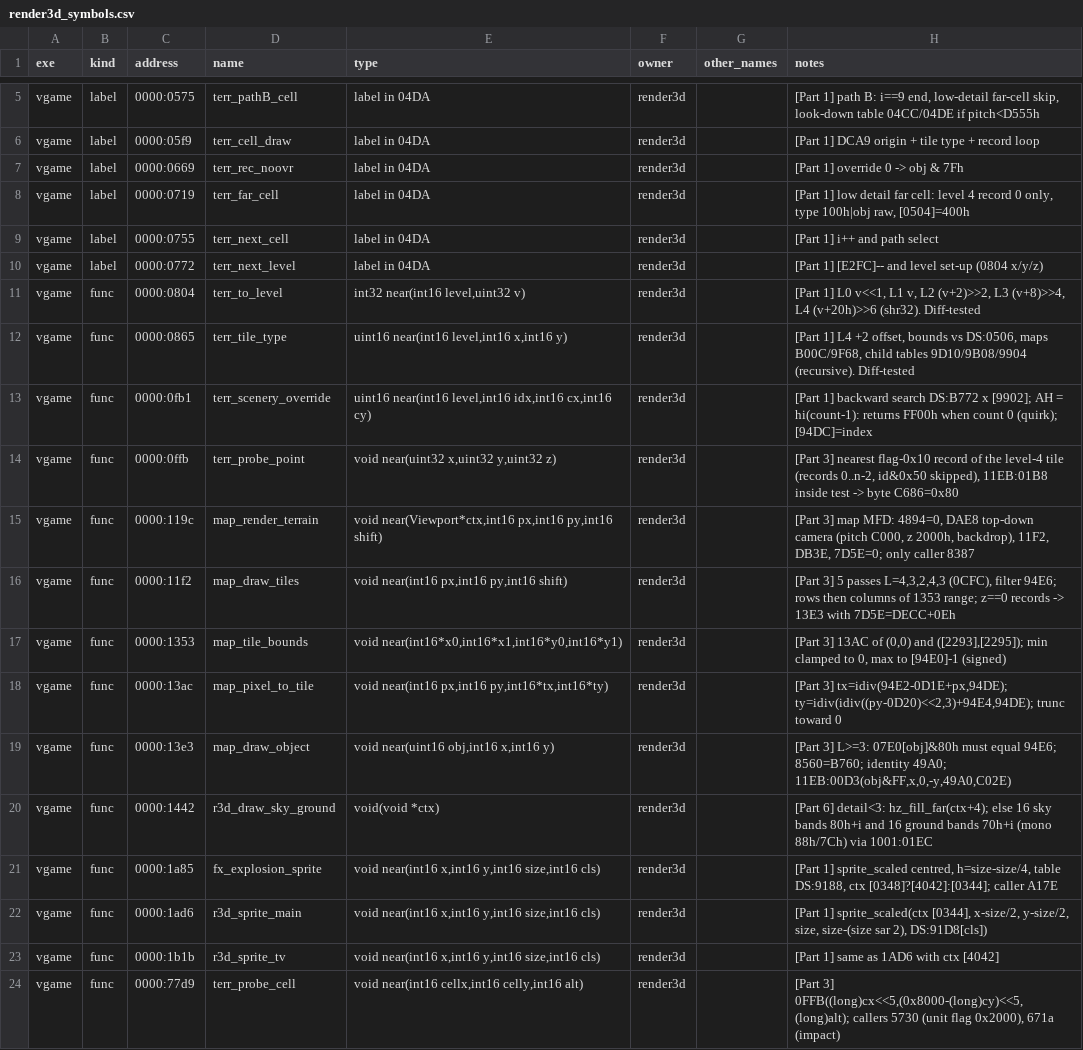
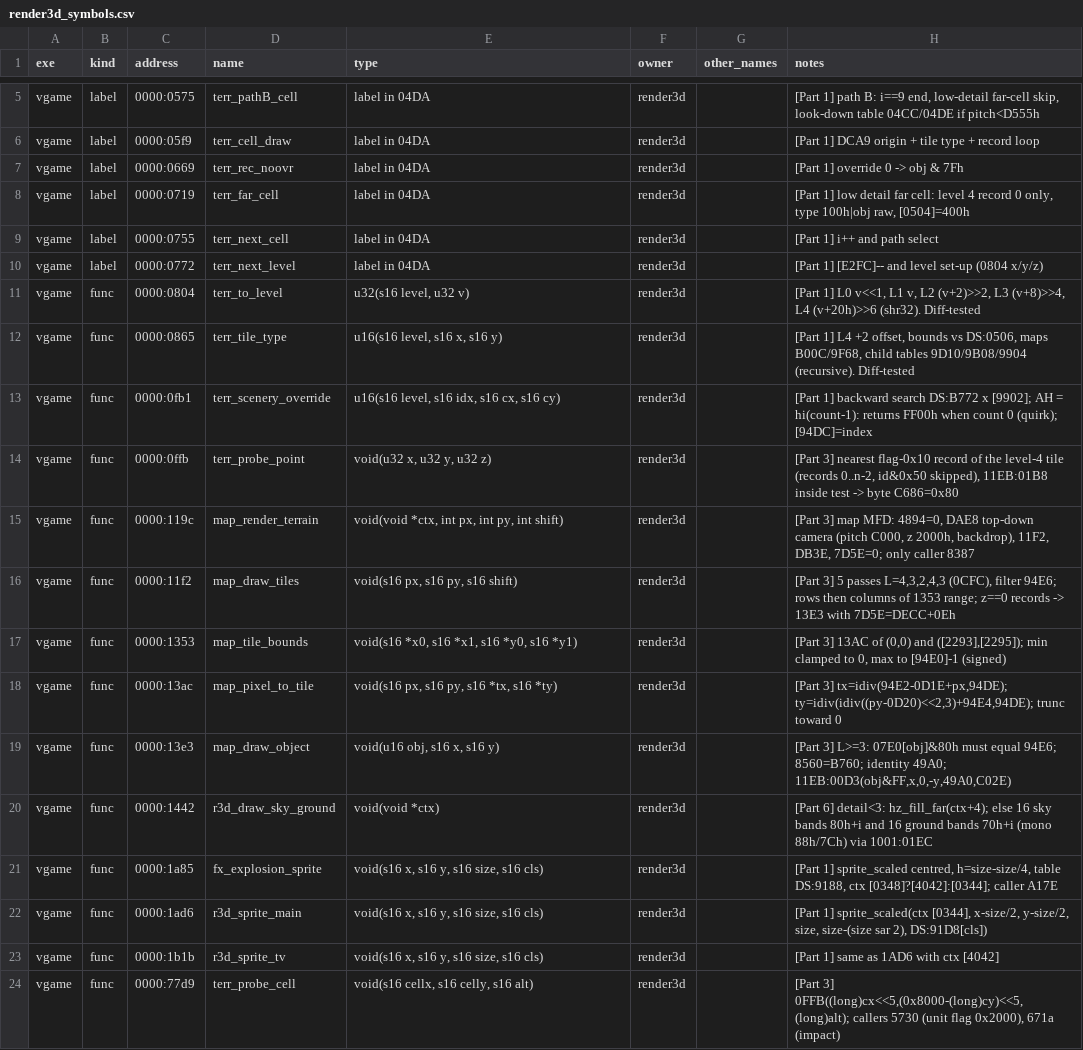
Before and after one commit to kylofon/F117-2, a CSV file: port/spec/render3d_symbols.csv, drawn as a sheet; only a part is shown, gaps mark what is left out; the diff covers the shown part only.

```diff
--- a/port/spec/render3d_symbols.csv
+++ b/port/spec/render3d_symbols.csv
@@ -10,15 +10,15 @@ vgame,label,0000:0755,terr_next_cell,label in 04DA,render3d,,[Part 1] i++ and pa
 vgame,label,0000:0772,terr_next_level,label in 04DA,render3d,,[Part 1] [E2FC]-- and level set-up (0804 x/y/z)
-vgame,func,0000:0804,terr_to_level,"int32 near(int16 level,uint32 v)",render3d,,"[Part 1] L0 v<<1, L1 v, L2 (v+2)>>2, L3 (v+8)>>4, L4 (v+20h)>>6 (shr32). Diff-tested"
-vgame,func,0000:0865,terr_tile_type,"uint16 near(int16 level,int16 x,int16 y)",render3d,,"[Part 1] L4 +2 offset, bounds vs DS:0506, maps B00C/9F68, child tables 9D10/9B08/9904 (recursive). Diff-tested"
-vgame,func,0000:0fb1,terr_scenery_override,"uint16 near(int16 level,int16 idx,int16 cx,int16 cy)",render3d,,[Part 1] backward search DS:B772 x [9902]; AH = hi(count-1): returns FF00h when count 0 (quirk); [94DC]=index
-vgame,func,0000:0ffb,terr_probe_point,"void near(uint32 x,uint32 y,uint32 z)",render3d,,"[Part 3] nearest flag-0x10 record of the level-4 tile (records 0..n-2, id&0x50 skipped), 11EB:01B8 inside test -> byte C686=0x80"
-vgame,func,0000:119c,map_render_terrain,"void near(Viewport*ctx,int16 px,int16 py,int16 shift)",render3d,,"[Part 3] map MFD: 4894=0, DAE8 top-down camera (pitch C000, z 2000h, backdrop), 11F2, DB3E, 7D5E=0; only caller 8387"
-vgame,func,0000:11f2,map_draw_tiles,"void near(int16 px,int16 py,int16 shift)",render3d,,"[Part 3] 5 passes L=4,3,2,4,3 (0CFC), filter 94E6; rows then columns of 1353 range; z==0 records -> 13E3 with 7D5E=DECC+0Eh"
-vgame,func,0000:1353,map_tile_bounds,"void near(int16*x0,int16*x1,int16*y0,int16*y1)",render3d,,"[Part 3] 13AC of (0,0) and ([2293],[2295]); min clamped to 0, max to [94E0]-1 (signed)"
-vgame,func,0000:13ac,map_pixel_to_tile,"void near(int16 px,int16 py,int16*tx,int16*ty)",render3d,,"[Part 3] tx=idiv(94E2-0D1E+px,94DE); ty=idiv(idiv((py-0D20)<<2,3)+94E4,94DE); trunc toward 0"
-vgame,func,0000:13e3,map_draw_object,"void near(uint16 obj,int16 x,int16 y)",render3d,,"[Part 3] L>=3: 07E0[obj]&80h must equal 94E6; 8560=B760; identity 49A0; 11EB:00D3(obj&FF,x,0,-y,49A0,C02E)"
+vgame,func,0000:0804,terr_to_level,"u32(s16 level, u32 v)",render3d,,"[Part 1] L0 v<<1, L1 v, L2 (v+2)>>2, L3 (v+8)>>4, L4 (v+20h)>>6 (shr32). Diff-tested"
+vgame,func,0000:0865,terr_tile_type,"u16(s16 level, s16 x, s16 y)",render3d,,"[Part 1] L4 +2 offset, bounds vs DS:0506, maps B00C/9F68, child tables 9D10/9B08/9904 (recursive). Diff-tested"
+vgame,func,0000:0fb1,terr_scenery_override,"u16(s16 level, s16 idx, s16 cx, s16 cy)",render3d,,[Part 1] backward search DS:B772 x [9902]; AH = hi(count-1): returns FF00h when count 0 (quirk); [94DC]=index
+vgame,func,0000:0ffb,terr_probe_point,"void(u32 x, u32 y, u32 z)",render3d,,"[Part 3] nearest flag-0x10 record of the level-4 tile (records 0..n-2, id&0x50 skipped), 11EB:01B8 inside test -> byte C686=0x80"
+vgame,func,0000:119c,map_render_terrain,"void(void *ctx, int px, int py, int shift)",render3d,,"[Part 3] map MFD: 4894=0, DAE8 top-down camera (pitch C000, z 2000h, backdrop), 11F2, DB3E, 7D5E=0; only caller 8387"
+vgame,func,0000:11f2,map_draw_tiles,"void(s16 px, s16 py, s16 shift)",render3d,,"[Part 3] 5 passes L=4,3,2,4,3 (0CFC), filter 94E6; rows then columns of 1353 range; z==0 records -> 13E3 with 7D5E=DECC+0Eh"
+vgame,func,0000:1353,map_tile_bounds,"void(s16 *x0, s16 *x1, s16 *y0, s16 *y1)",render3d,,"[Part 3] 13AC of (0,0) and ([2293],[2295]); min clamped to 0, max to [94E0]-1 (signed)"
+vgame,func,0000:13ac,map_pixel_to_tile,"void(s16 px, s16 py, s16 *tx, s16 *ty)",render3d,,"[Part 3] tx=idiv(94E2-0D1E+px,94DE); ty=idiv(idiv((py-0D20)<<2,3)+94E4,94DE); trunc toward 0"
+vgame,func,0000:13e3,map_draw_object,"void(u16 obj, s16 x, s16 y)",render3d,,"[Part 3] L>=3: 07E0[obj]&80h must equal 94E6; 8560=B760; identity 49A0; 11EB:00D3(obj&FF,x,0,-y,49A0,C02E)"
 vgame,func,0000:1442,r3d_draw_sky_ground,void(void *ctx),render3d,,[Part 6] detail<3: hz_fill_far(ctx+4); else 16 sky bands 80h+i and 16 ground bands 70h+i (mono 88h/7Ch) via 1001:01EC
-vgame,func,0000:1a85,fx_explosion_sprite,"void near(int16 x,int16 y,int16 size,int16 cls)",render3d,,"[Part 1] sprite_scaled centred, h=size-size/4, table DS:9188, ctx [0348]?[4042]:[0344]; caller A17E"
-vgame,func,0000:1ad6,r3d_sprite_main,"void near(int16 x,int16 y,int16 size,int16 cls)",render3d,,"[Part 1] sprite_scaled(ctx [0344], x-size/2, y-size/2, size, size-(size sar 2), DS:91D8[cls])"
-vgame,func,0000:1b1b,r3d_sprite_tv,"void near(int16 x,int16 y,int16 size,int16 cls)",render3d,,[Part 1] same as 1AD6 with ctx [4042]
-vgame,func,0000:77d9,terr_probe_cell,"void near(int16 cellx,int16 celly,int16 alt)",render3d,,"[Part 3] 0FFB((long)cx<<5,(0x8000-(long)cy)<<5,(long)alt); callers 5730 (unit flag 0x2000), 671a (impact)"
+vgame,func,0000:1a85,fx_explosion_sprite,"void(s16 x, s16 y, s16 size, s16 cls)",render3d,,"[Part 1] sprite_scaled centred, h=size-size/4, table DS:9188, ctx [0348]?[4042]:[0344]; caller A17E"
+vgame,func,0000:1ad6,r3d_sprite_main,"void(s16 x, s16 y, s16 size, s16 cls)",render3d,,"[Part 1] sprite_scaled(ctx [0344], x-size/2, y-size/2, size, size-(size sar 2), DS:91D8[cls])"
+vgame,func,0000:1b1b,r3d_sprite_tv,"void(s16 x, s16 y, s16 size, s16 cls)",render3d,,[Part 1] same as 1AD6 with ctx [4042]
+vgame,func,0000:77d9,terr_probe_cell,"void(s16 cellx, s16 celly, s16 alt)",render3d,,"[Part 3] 0FFB((long)cx<<5,(0x8000-(long)cy)<<5,(long)alt); callers 5730 (unit flag 0x2000), 671a (impact)"
```
Also changed, not shown: 31 edited cells elsewhere in this file, port/symbols.csv, 14 other files.
